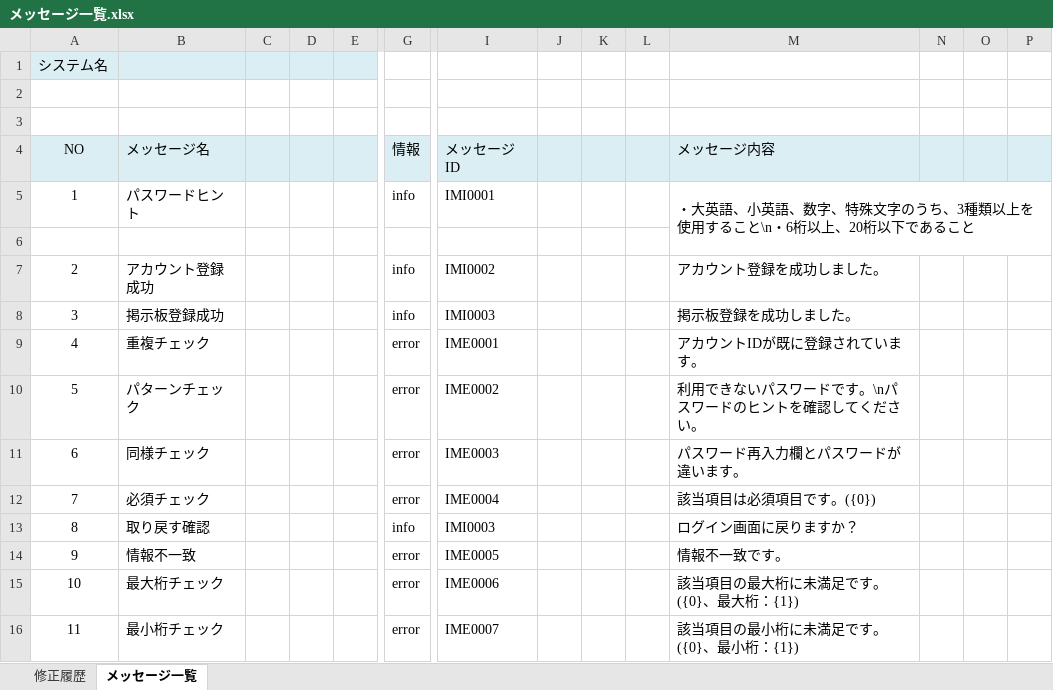
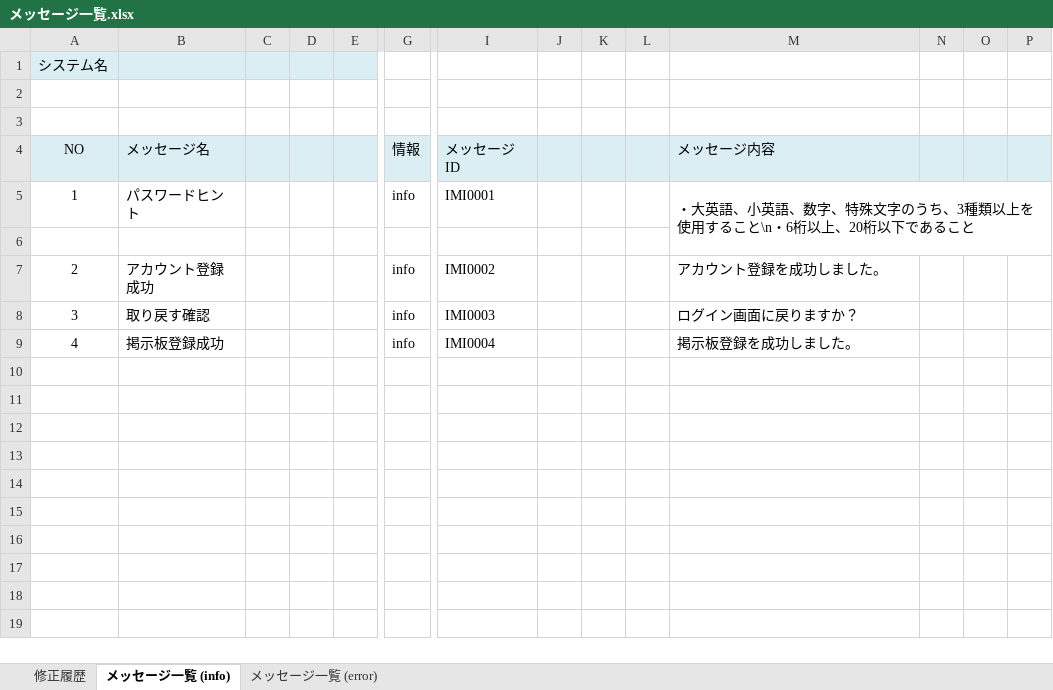
Before and after one commit to Inung4065/ISS_mini_project, an Excel workbook: report/メッセージ一覧.xlsx, sheet メッセージ一覧 (info), drawn as a sheet; only a part is shown, gaps mark what is left out; values as stored, in another font and other column widths than the file's, no borders; removed rows and columns are numbered as before the commit, all else as after; rows hold the shown columns only; the diff names each change by its address in the sheet, - before the commit and + after, or states it on an @@ line.

```diff
--- a/report/メッセージ一覧.xlsx (sheet メッセージ一覧 (info))
+++ b/report/メッセージ一覧.xlsx (sheet メッセージ一覧 (info))
-sheet tab: メッセージ一覧
+sheet tab: メッセージ一覧 (info)
+sheet tab: メッセージ一覧 (error)
-B8: 掲示板登録成功
+B8: 取り戻す確認
-M8: 掲示板登録を成功しました。
+M8: ログイン画面に戻りますか？
-row 9: 4 | 重複チェック |  |  |  | error | IME0001 |  |  |  | アカウントIDが既に登録されています。
-row 10: 5 | パターンチェック |  |  |  | error | IME0002 |  |  |  | 利用できないパスワードです。\nパスワードのヒントを確認してください。
-row 11: 6 | 同様チェック |  |  |  | error | IME0003 |  |  |  | パスワード再入力欄とパスワードが違います。
-row 12: 7 | 必須チェック |  |  |  | error | IME0004 |  |  |  | 該当項目は必須項目です。({0})
-row 13: 8 | 取り戻す確認 |  |  |  | info | IMI0003 |  |  |  | ログイン画面に戻りますか？
-row 14: 9 | 情報不一致 |  |  |  | error | IME0005 |  |  |  | 情報不一致です。
-row 15: 10 | 最大桁チェック |  |  |  | error | IME0006 |  |  |  | 該当項目の最大桁に未満足です。({0}、最大桁：{1})
-row 16: 11 | 最小桁チェック |  |  |  | error | IME0007 |  |  |  | 該当項目の最小桁に未満足です。({0}、最小桁：{1})
+row 9: 4 | 掲示板登録成功 |  |  |  | info | IMI0004 |  |  |  | 掲示板登録を成功しました。
```
Also changed, not shown: sheet 修正履歴, report/テーブル一覧.xlsx, 20 other files.
